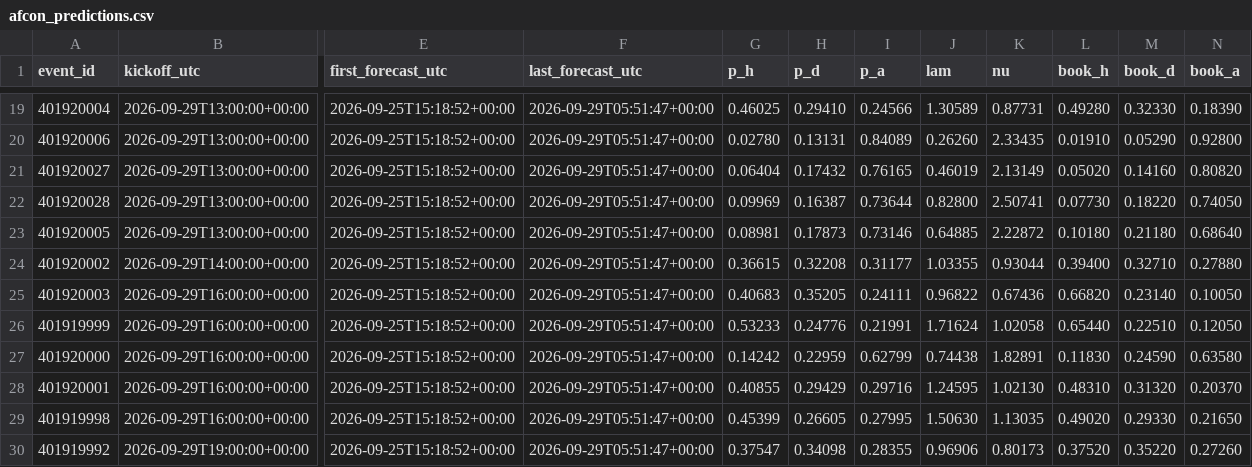
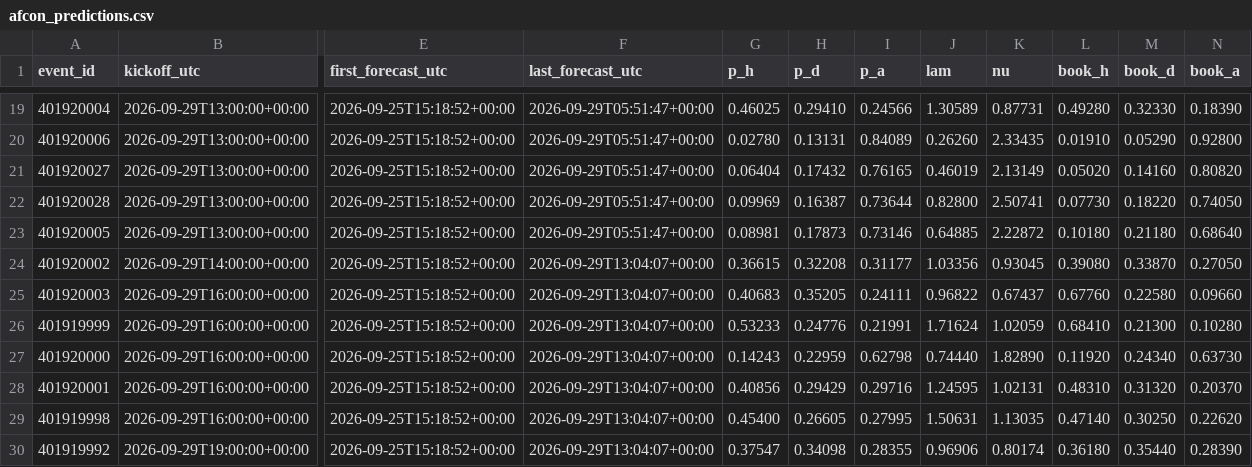
Before and after one commit to mahmedken/betting-analytics, a CSV file: data/ledger/afcon_predictions.csv, drawn as a sheet; only a part is shown, gaps mark what is left out; the diff covers the shown part only; the diff names each change by its address in the sheet, - before the commit and + after, or states it on an @@ line.

```diff
--- a/data/ledger/afcon_predictions.csv
+++ b/data/ledger/afcon_predictions.csv
-F24:F30 (last_forecast_utc): 2026-09-29T05:51:47+00:00
+F24:F30 (last_forecast_utc): 2026-09-29T13:04:07+00:00
-J24 (lam): 1.03355
+J24 (lam): 1.03356
-K24 (nu): 0.93044
+K24 (nu): 0.93045
-L24 (book_h): 0.39400
+L24 (book_h): 0.39080
-M24 (book_d): 0.32710
+M24 (book_d): 0.33870
-N24 (book_a): 0.27880
+N24 (book_a): 0.27050
-K25 (nu): 0.67436
+K25 (nu): 0.67437
-L25 (book_h): 0.66820
+L25 (book_h): 0.67760
-M25 (book_d): 0.23140
+M25 (book_d): 0.22580
-N25 (book_a): 0.10050
+N25 (book_a): 0.09660
-K26 (nu): 1.02058
+K26 (nu): 1.02059
-L26 (book_h): 0.65440
+L26 (book_h): 0.68410
-M26 (book_d): 0.22510
+M26 (book_d): 0.21300
-N26 (book_a): 0.12050
+N26 (book_a): 0.10280
-G27 (p_h): 0.14242
+G27 (p_h): 0.14243
-I27 (p_a): 0.62799
+I27 (p_a): 0.62798
-J27 (lam): 0.74438
+J27 (lam): 0.74440
-K27 (nu): 1.82891
+K27 (nu): 1.82890
-L27 (book_h): 0.11830
+L27 (book_h): 0.11920
-M27 (book_d): 0.24590
+M27 (book_d): 0.24340
-N27 (book_a): 0.63580
+N27 (book_a): 0.63730
-G28 (p_h): 0.40855
+G28 (p_h): 0.40856
-K28 (nu): 1.02130
+K28 (nu): 1.02131
-G29 (p_h): 0.45399
+G29 (p_h): 0.45400
-J29 (lam): 1.50630
+J29 (lam): 1.50631
-L29 (book_h): 0.49020
+L29 (book_h): 0.47140
-M29 (book_d): 0.29330
+M29 (book_d): 0.30250
-N29 (book_a): 0.21650
+N29 (book_a): 0.22620
-K30 (nu): 0.80173
+K30 (nu): 0.80174
-L30 (book_h): 0.37520
+L30 (book_h): 0.36180
-M30 (book_d): 0.35220
+M30 (book_d): 0.35440
-N30 (book_a): 0.27260
+N30 (book_a): 0.28390
```
Also changed, not shown: 40 edited cells elsewhere in this file, data/ledger/predictions.csv, 10 other files.
